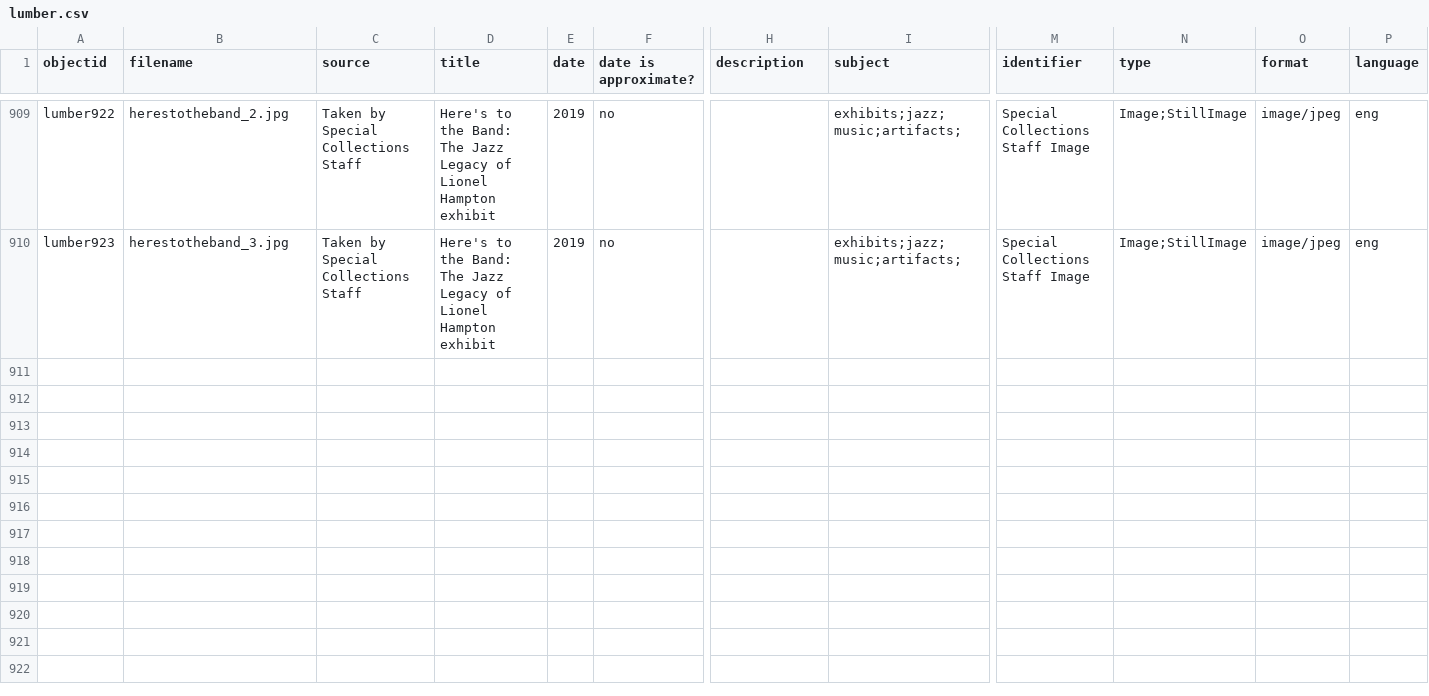
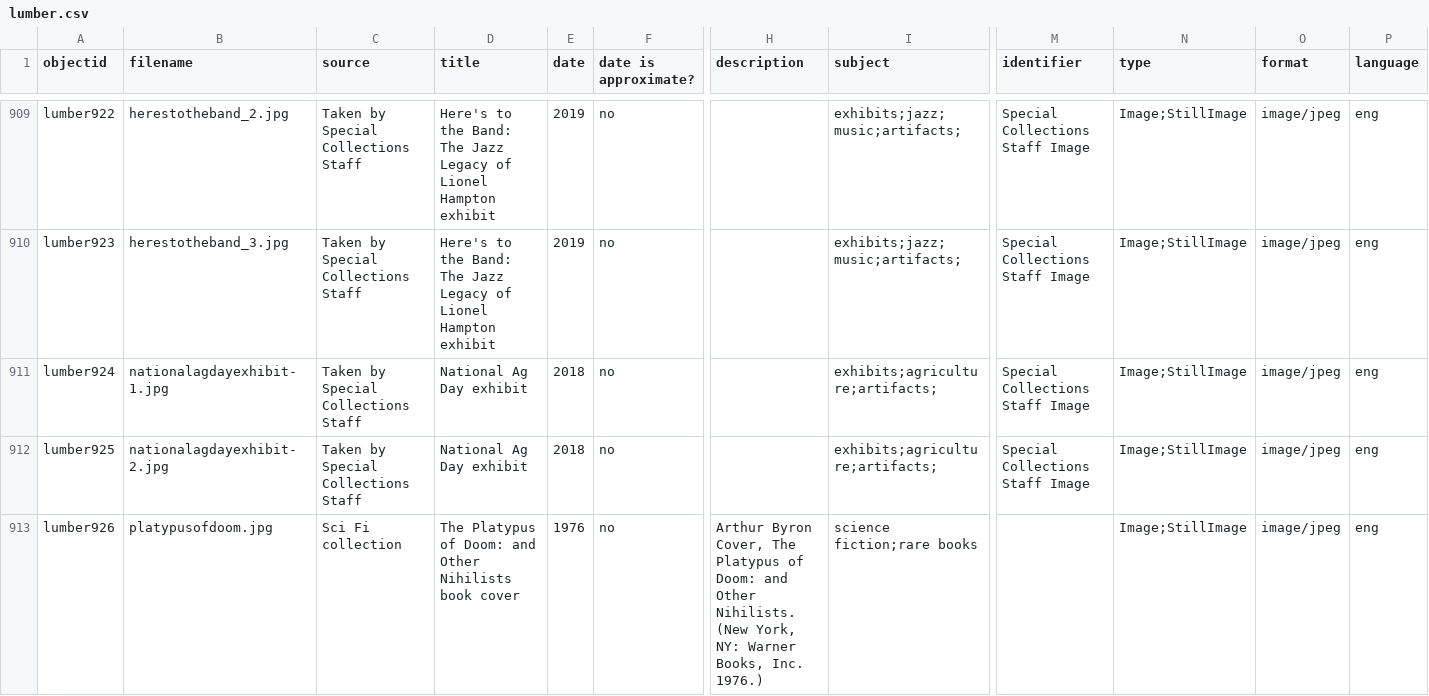
Before and after one commit to uidaholib/spec-lumber, a CSV file: _data/lumber.csv, drawn as a sheet; only a part is shown, gaps mark what is left out; rows hold the shown columns only; the diff covers the shown part only; the diff names each change by its address in the sheet, - before the commit and + after, or states it on an @@ line.

```diff
--- a/_data/lumber.csv
+++ b/_data/lumber.csv
+row 911: lumber924 | nationalagdayexhibit-1.jpg | Taken by Special Collections Staff | National Ag Day exhibit | 2018 | no |  | exhibits;agriculture;artifacts; | Special Collections Staff Image | Image;StillImage | image/jpeg | eng
+row 912: lumber925 | nationalagdayexhibit-2.jpg | Taken by Special Collections Staff | National Ag Day exhibit | 2018 | no |  | exhibits;agriculture;artifacts; | Special Collections Staff Image | Image;StillImage | image/jpeg | eng
+row 913: lumber926 | platypusofdoom.jpg | Sci Fi collection | The Platypus of Doom: and Other Nihilists book cover | 1976 | no | Arthur Byron Cover, The Platypus of Doom: and Other Nihilists. (New York, NY: Warner Books, Inc. 1976.) | science fiction;rare books |  | Image;StillImage | image/jpeg | eng
```
Also changed, not shown: 3 added rows elsewhere in this file, 10 other files.
